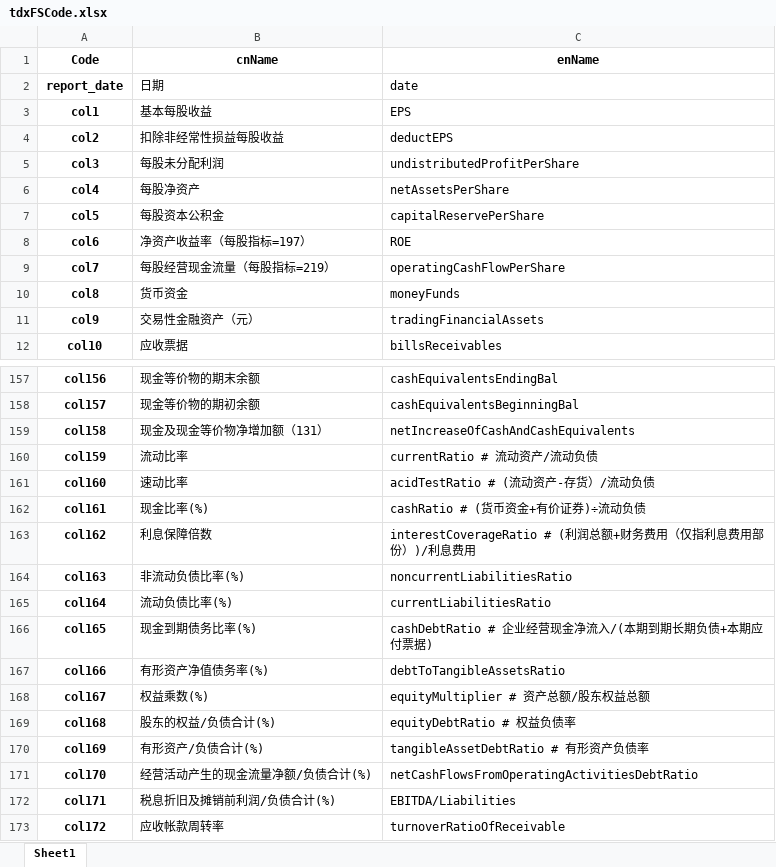
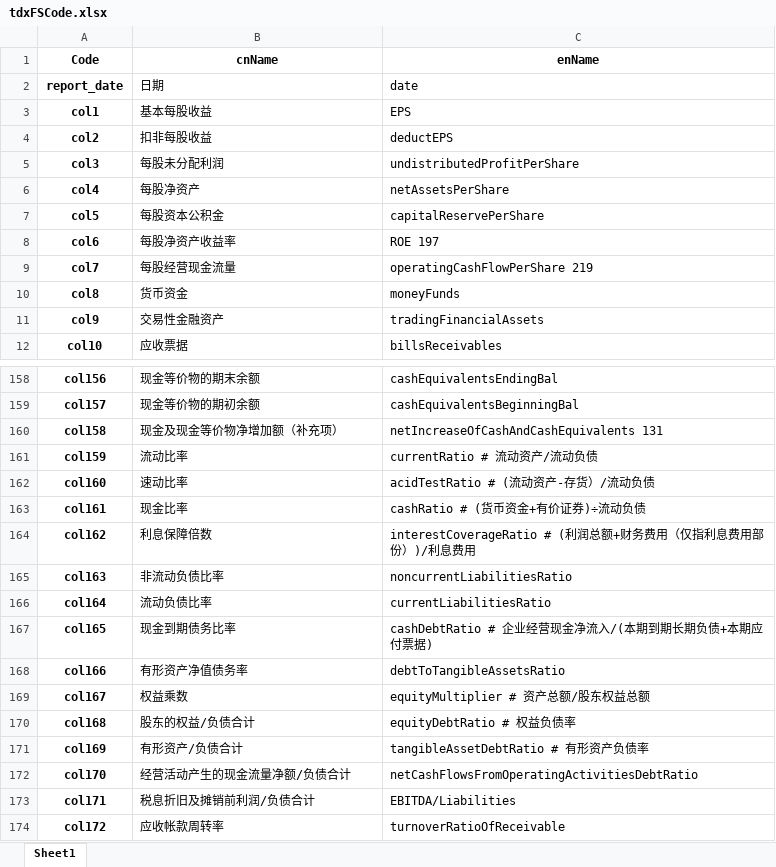
Before and after one commit to u588/app, an Excel workbook: MathAn/tdxFSCode.xlsx, sheet Sheet1, drawn as a sheet; only a part is shown, gaps mark what is left out; values as stored, in another font and other column widths than the file's, no borders; addresses are those after the commit; the diff covers the shown part only; the diff names each change by its address in the sheet, - before the commit and + after, or states it on an @@ line.

```diff
--- a/MathAn/tdxFSCode.xlsx (sheet Sheet1)
+++ b/MathAn/tdxFSCode.xlsx (sheet Sheet1)
-B4 (cnName): 扣除非经常性损益每股收益
+B4 (cnName): 扣非每股收益
-B8 (cnName): 净资产收益率（每股指标=197）
+B8 (cnName): 每股净资产收益率
-C8 (enName): ROE
+C8 (enName): ROE 197
-B9 (cnName): 每股经营现金流量（每股指标=219）
+B9 (cnName): 每股经营现金流量
-C9 (enName): operatingCashFlowPerShare
+C9 (enName): operatingCashFlowPerShare 219
-B11 (cnName): 交易性金融资产（元）
+B11 (cnName): 交易性金融资产
-B160 (cnName): 现金及现金等价物净增加额（131）
+B160 (cnName): 现金及现金等价物净增加额（补充项）
-C160 (enName): netIncreaseOfCashAndCashEquivalents
+C160 (enName): netIncreaseOfCashAndCashEquivalents 131
-B163 (cnName): 现金比率(%)
+B163 (cnName): 现金比率
-B165 (cnName): 非流动负债比率(%)
+B165 (cnName): 非流动负债比率
-B166 (cnName): 流动负债比率(%)
+B166 (cnName): 流动负债比率
-B167 (cnName): 现金到期债务比率(%)
+B167 (cnName): 现金到期债务比率
-B168 (cnName): 有形资产净值债务率(%)
+B168 (cnName): 有形资产净值债务率
-B169 (cnName): 权益乘数(%)
+B169 (cnName): 权益乘数
-B170 (cnName): 股东的权益/负债合计(%)
+B170 (cnName): 股东的权益/负债合计
-B171 (cnName): 有形资产/负债合计(%)
+B171 (cnName): 有形资产/负债合计
-B172 (cnName): 经营活动产生的现金流量净额/负债合计(%)
+B172 (cnName): 经营活动产生的现金流量净额/负债合计
-B173 (cnName): 税息折旧及摊销前利润/负债合计(%)
+B173 (cnName): 税息折旧及摊销前利润/负债合计
```
Also changed, not shown: 4 added rows and 58 edited cells elsewhere in this sheet.
